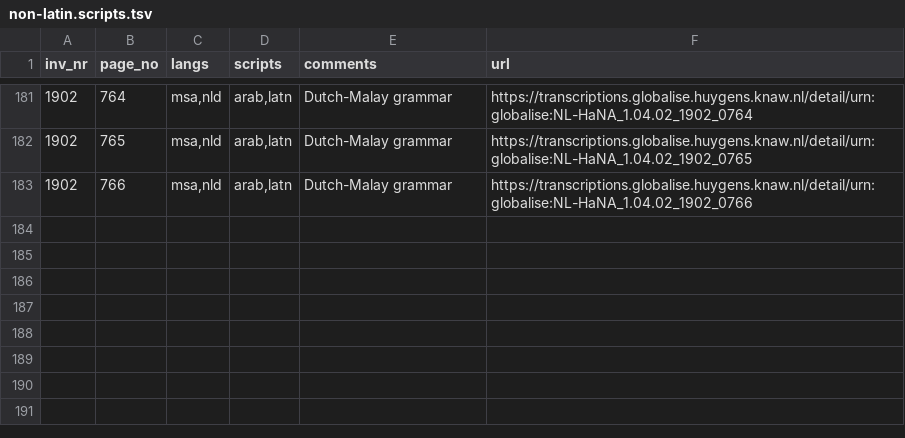
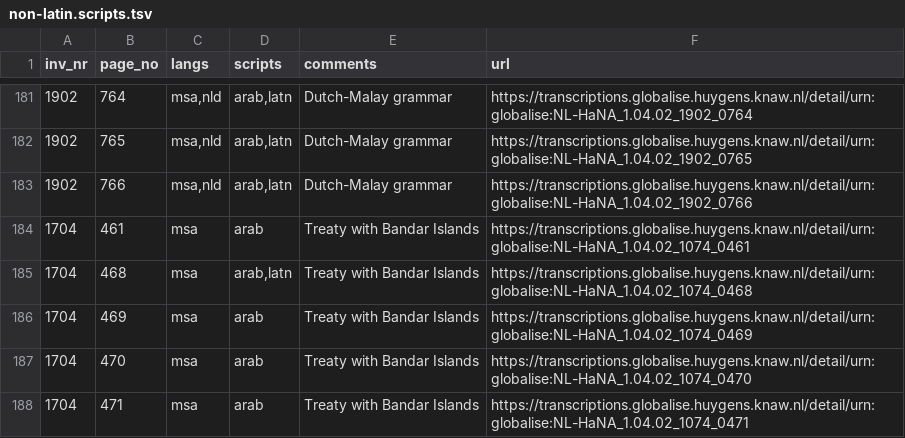
Before and after one commit to globalise-huygens/language-identification-data, a TSV file: non-latin-script-pages/non-latin.scripts.tsv, drawn as a sheet; only a part is shown, gaps mark what is left out; the diff names each change by its address in the sheet, - before the commit and + after, or states it on an @@ line.

Commit message:
Dutch-Malay grammar, Bandar Island treaty

```diff
--- a/non-latin-script-pages/non-latin.scripts.tsv
+++ b/non-latin-script-pages/non-latin.scripts.tsv
+row 184: 1704 | 461 | msa | arab | Treaty with Bandar Islands | https://transcriptions.globalise.huygens.knaw.nl/detail/urn:globalise:NL-HaNA_1.04.02_1074_0461
+row 185: 1704 | 468 | msa | arab,latn | Treaty with Bandar Islands | https://transcriptions.globalise.huygens.knaw.nl/detail/urn:globalise:NL-HaNA_1.04.02_1074_0468
+row 186: 1704 | 469 | msa | arab | Treaty with Bandar Islands | https://transcriptions.globalise.huygens.knaw.nl/detail/urn:globalise:NL-HaNA_1.04.02_1074_0469
+row 187: 1704 | 470 | msa | arab | Treaty with Bandar Islands | https://transcriptions.globalise.huygens.knaw.nl/detail/urn:globalise:NL-HaNA_1.04.02_1074_0470
+row 188: 1704 | 471 | msa | arab | Treaty with Bandar Islands | https://transcriptions.globalise.huygens.knaw.nl/detail/urn:globalise:NL-HaNA_1.04.02_1074_0471
```
